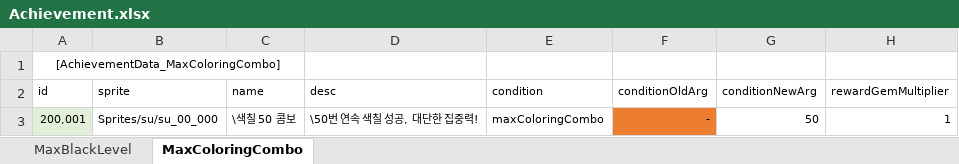
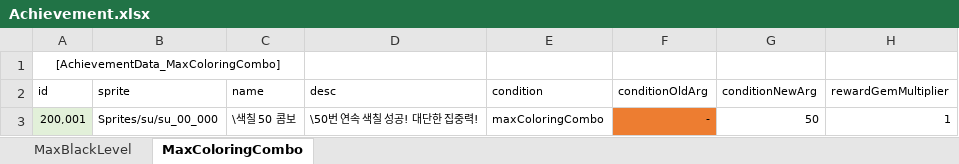
Before and after one commit to gasbank/black, an Excel workbook: Data/Achievement.xlsx, sheet MaxColoringCombo, drawn as a sheet; only a part is shown; values as stored, in another font and other column widths than the file's, no borders; conditional formats not drawn; the diff names each change by its address in the sheet, - before the commit and + after, or states it on an @@ line.

```diff
--- a/Data/Achievement.xlsx (sheet MaxColoringCombo)
+++ b/Data/Achievement.xlsx (sheet MaxColoringCombo)
-D3 (desc): \50번 연속 색칠 성공, 대단한 집중력!
+D3 (desc): \50번 연속 색칠 성공! 대단한 집중력!
```
Also changed, not shown: 6 other files.
